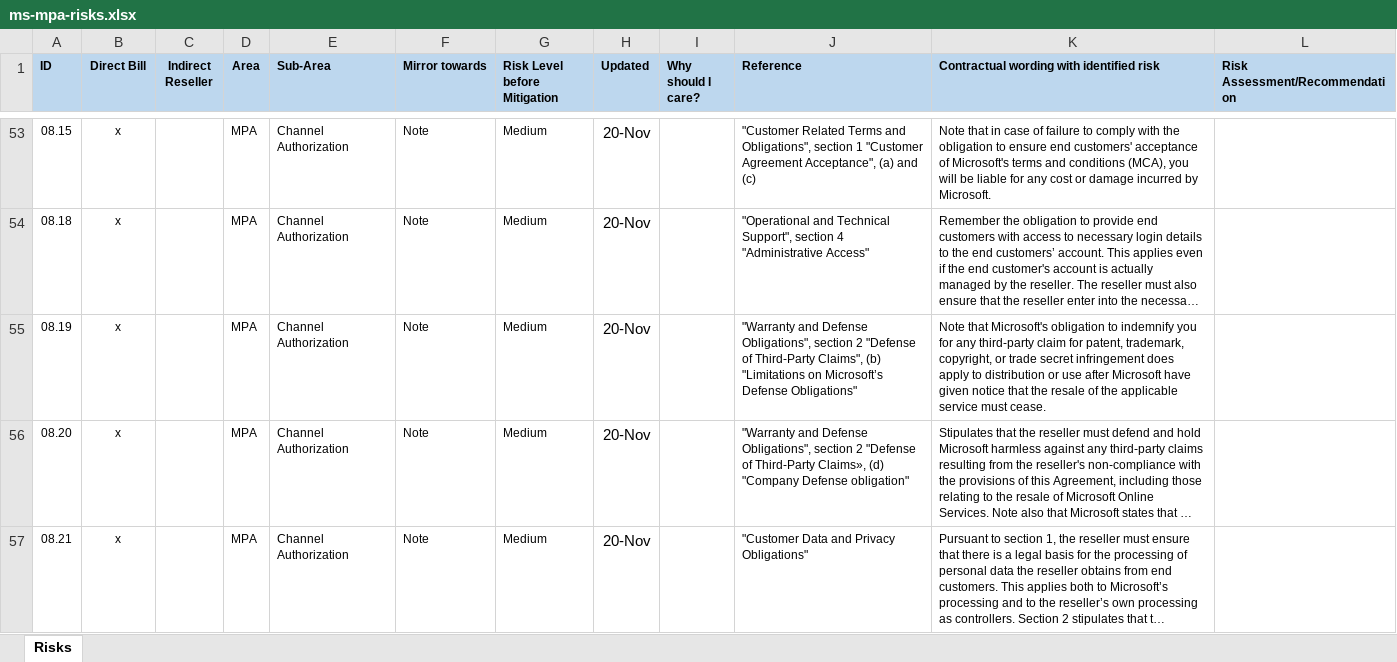
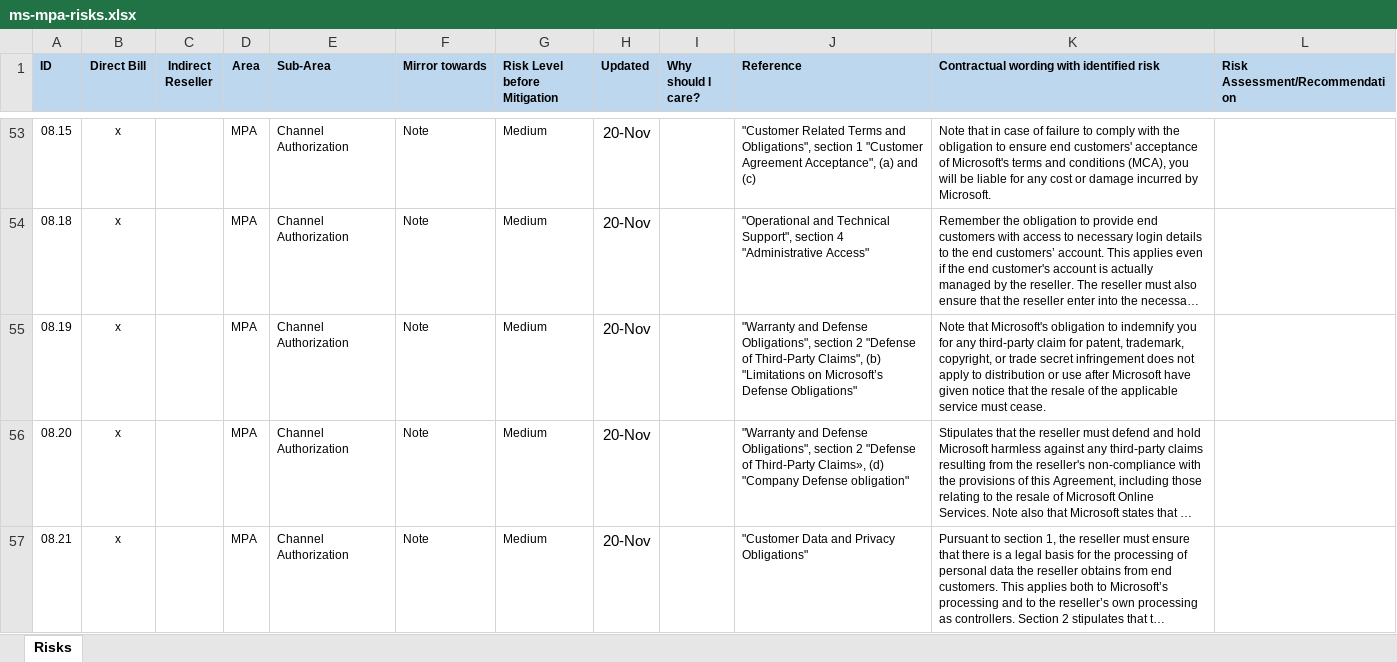
Before and after one commit to leifarne/sky5, an Excel workbook: ms/ms-reseller/ms-mpa-risks.xlsx, sheet Risks, drawn as a sheet; only a part is shown, gaps mark what is left out; long unchanged cells end in …; values as stored, in another font and other column widths than the file's, no borders; the diff covers the shown part only; the diff names each change by its address in the sheet, - before the commit and + after, or states it on an @@ line.

Commit message:
Risks

```diff
--- a/ms/ms-reseller/ms-mpa-risks.xlsx (sheet Risks)
+++ b/ms/ms-reseller/ms-mpa-risks.xlsx (sheet Risks)
-K55: …infringement does apply to…
+K55: …infringement does not apply to…
```
Also changed, not shown: 2 added rows, 10 edited cells and cell formats elsewhere in this sheet, 1 other file.
